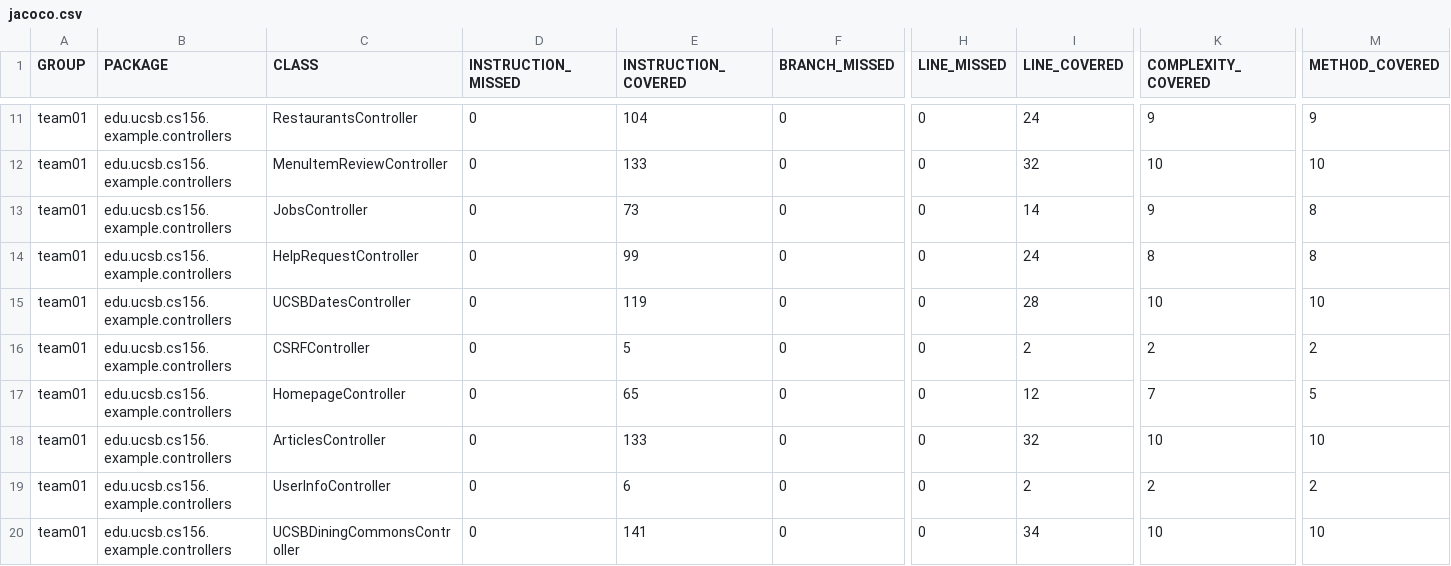
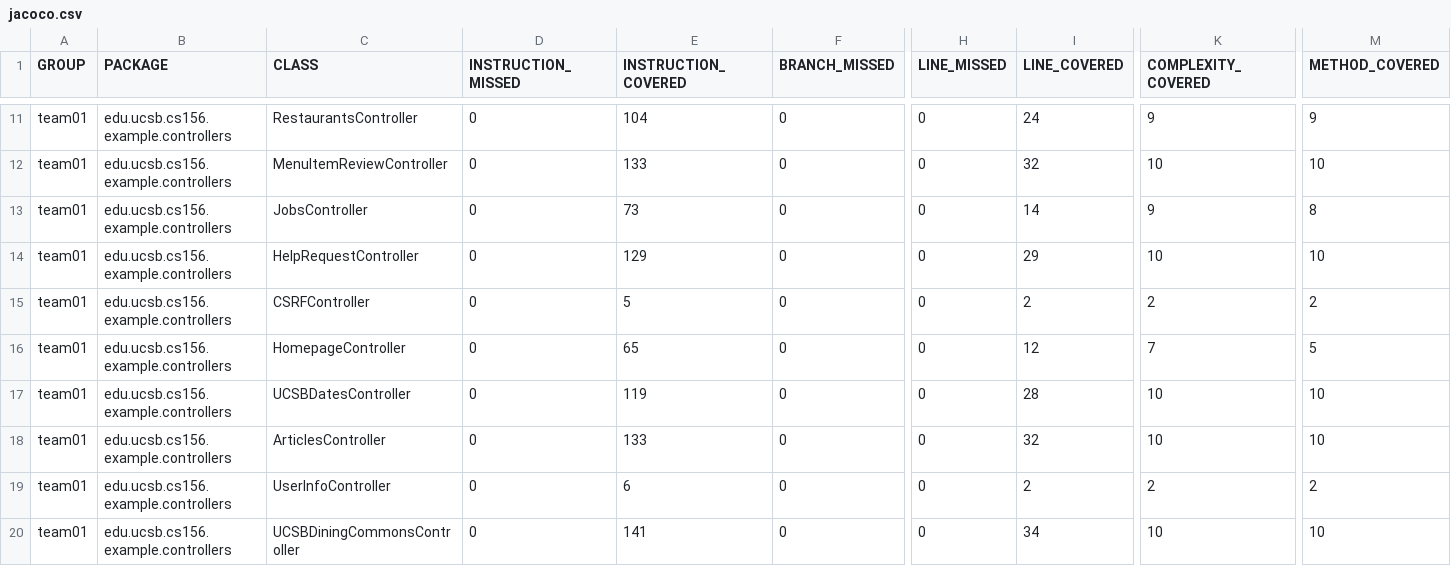
Before and after one commit to ucsb-cs156-f26/team01-f26-03, a CSV file: jacoco/jacoco.csv, drawn as a sheet; only a part is shown, gaps mark what is left out; the diff names each change by its address in the sheet, - before the commit and + after, or states it on an @@ line.

Commit message:
Deploying to gh-pages from @ ucsb-cs156-f26/team01-f26-03@10379cc48fbb8f9ee2e75bd0bf319b37bb57a723 🚀

```diff
--- a/jacoco/jacoco.csv
+++ b/jacoco/jacoco.csv
-E14 (INSTRUCTION_COVERED): 99
+E14 (INSTRUCTION_COVERED): 129
-I14 (LINE_COVERED): 24
+I14 (LINE_COVERED): 29
-K14 (COMPLEXITY_COVERED): 8
+K14 (COMPLEXITY_COVERED): 10
-M14 (METHOD_COVERED): 8
+M14 (METHOD_COVERED): 10
@@ row 15 moved to row 17: team01 @@
```
Also changed, not shown: 7 other files.
